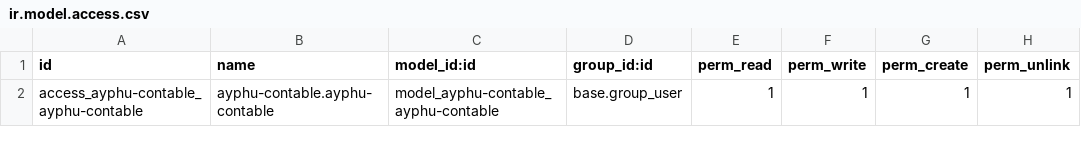
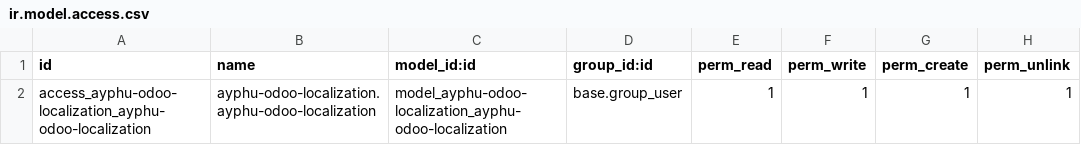
Before and after one commit to christianmtr/ayphutec-odoo-localization, a CSV file: ayphutec-odoo-localization/security/ir.model.access.csv, drawn as a sheet.

Commit message:
security csv

```diff
--- a/ayphutec-odoo-localization/security/ir.model.access.csv
+++ b/ayphutec-odoo-localization/security/ir.model.access.csv
@@ -1,2 +1,2 @@
 id,name,model_id:id,group_id:id,perm_read,perm_write,perm_create,perm_unlink
-access_ayphu-contable_ayphu-contable,ayphu-contable.ayphu-contable,model_ayphu-contable_ayphu-contable,base.group_user,1,1,1,1
+access_ayphu-odoo-localization_ayphu-odoo-localization,ayphu-odoo-localization.ayphu-odoo-localization,model_ayphu-odoo-localization_ayphu-odoo-localization,base.group_user,1,1,1,1
```
